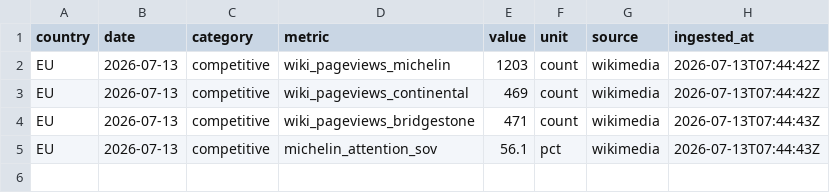
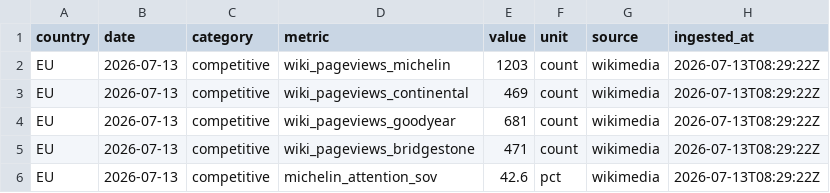
Before and after one commit to Losmaniac/HUB, a CSV file: market-intel/data/out/wikipedia.csv, drawn as a sheet.

```diff
--- a/market-intel/data/out/wikipedia.csv
+++ b/market-intel/data/out/wikipedia.csv
@@ -1,5 +1,6 @@
 country,date,category,metric,value,unit,source,ingested_at
-EU,2026-07-13,competitive,wiki_pageviews_michelin,1203,count,wikimedia,2026-07-13T07:44:42Z
-EU,2026-07-13,competitive,wiki_pageviews_continental,469,count,wikimedia,2026-07-13T07:44:42Z
-EU,2026-07-13,competitive,wiki_pageviews_bridgestone,471,count,wikimedia,2026-07-13T07:44:43Z
-EU,2026-07-13,competitive,michelin_attention_sov,56.1,pct,wikimedia,2026-07-13T07:44:43Z
+EU,2026-07-13,competitive,wiki_pageviews_michelin,1203,count,wikimedia,2026-07-13T08:29:22Z
+EU,2026-07-13,competitive,wiki_pageviews_continental,469,count,wikimedia,2026-07-13T08:29:22Z
+EU,2026-07-13,competitive,wiki_pageviews_goodyear,681,count,wikimedia,2026-07-13T08:29:22Z
+EU,2026-07-13,competitive,wiki_pageviews_bridgestone,471,count,wikimedia,2026-07-13T08:29:22Z
+EU,2026-07-13,competitive,michelin_attention_sov,42.6,pct,wikimedia,2026-07-13T08:29:22Z
```
Also changed, not shown: market-intel/data/out/eurostat.csv, market-intel/data/out/fuel.csv, 4 other files.
